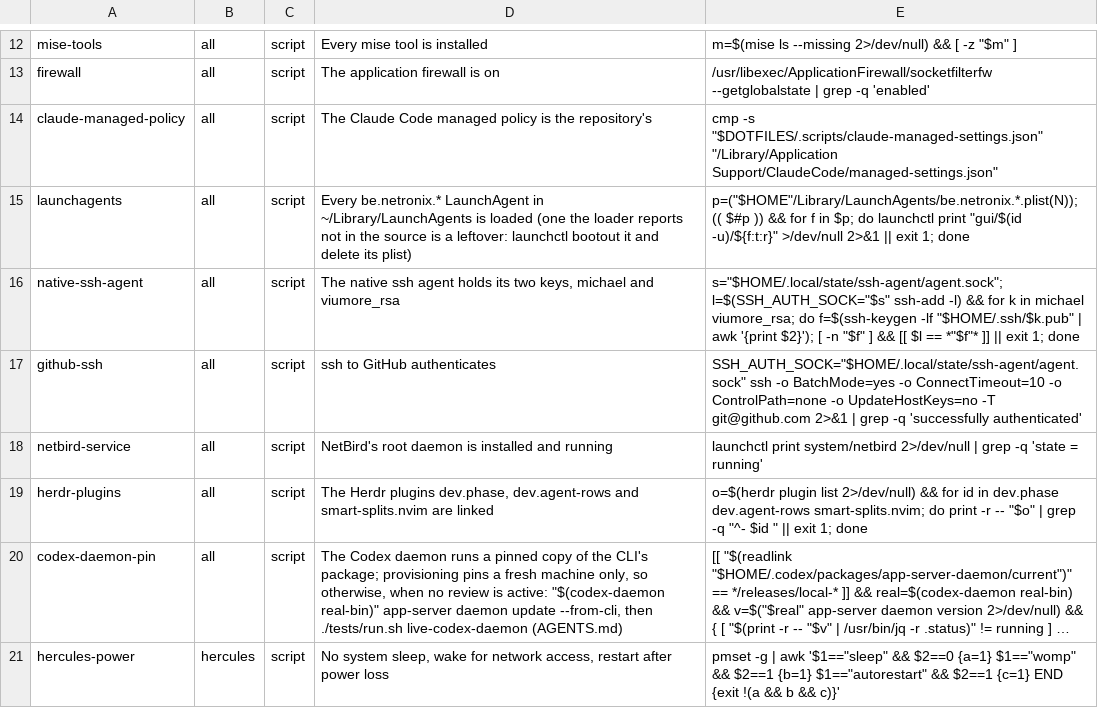
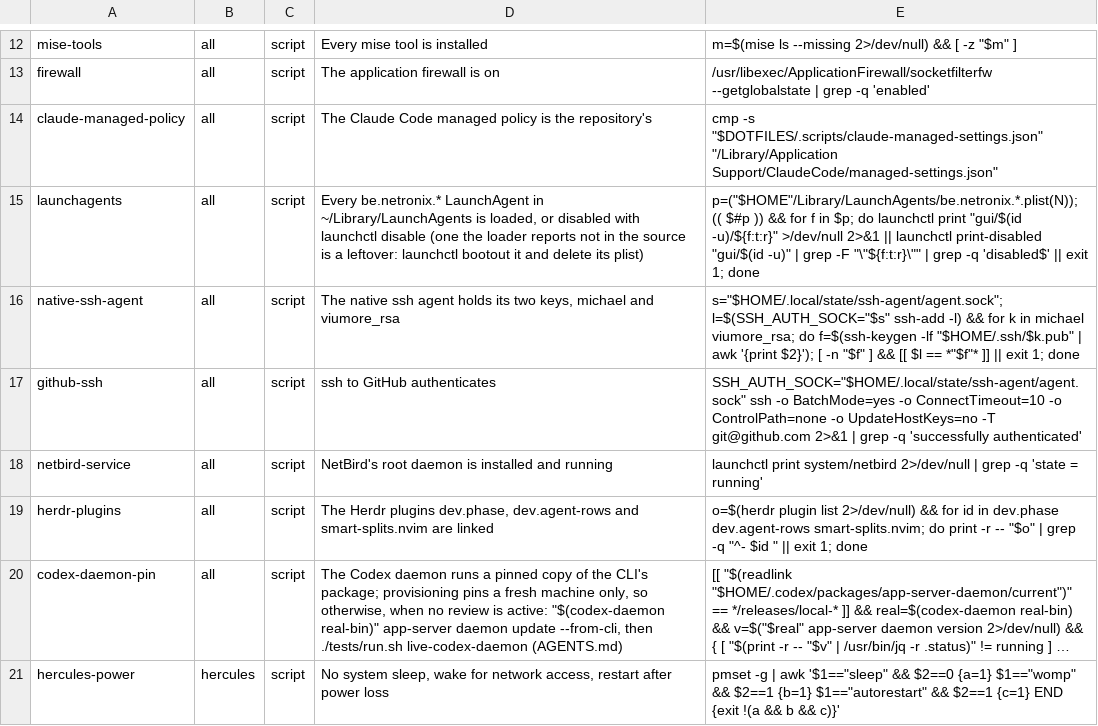
Before and after one commit to michaelrigart/dotfiles, a TSV file: .scripts/machine-checklist.tsv, drawn as a sheet; only a part is shown, gaps mark what is left out; long unchanged cells end in ….

Commit message:
Skip a disabled LaunchAgent, so launchctl disable keeps a job off
The loader now runs at chezmoi apply, so a job turned off with a bootout (weekly-research's off step) came back at the next apply that changed a plist. A job disabled with launchctl disable is skipped, loaded or not, and the launchagents row counts it as done.

```diff
--- a/.scripts/machine-checklist.tsv
+++ b/.scripts/machine-checklist.tsv
@@ -14,3 +14,3 @@ firewall	all	script	The application firewall is on	/usr/libexec/ApplicationFirew
 claude-managed-policy	all	script	The Claude Code managed policy is the repository's	cmp -s "$DOTFILES/.scripts/claude-managed-settings.json" "/Library/Application Support/ClaudeCode/managed-settings.json"
-launchagents	all	script	Every be.netronix.* LaunchAgent in ~/Library/LaunchAgents is loaded (one the loader reports not in the source is a leftover: launchctl bootout it and delete its plist)	p=("$HOME"/Library/LaunchAgents/be.netronix.*.plist(N)); (( $#p )) && for f in $p; do launchctl print "gui/$(id -u)/${f:t:r}" >/dev/null 2>&1 || exit 1; done
+launchagents	all	script	Every be.netronix.* LaunchAgent in ~/Library/LaunchAgents is loaded, or disabled with launchctl disable (one the loader reports not in the source is a leftover: launchctl bootout it and delete its plist)	p=("$HOME"/Library/LaunchAgents/be.netronix.*.plist(N)); (( $#p )) && for f in $p; do launchctl print "gui/$(id -u)/${f:t:r}" >/dev/null 2>&1 || launchctl print-disabled "gui/$(id -u)" | grep -F "\"${f:t:r}\"" | grep -q 'disabled$' || exit 1; done
 native-ssh-agent	all	script	The native ssh agent holds its two keys, michael and viumore_rsa	s="$HOME/.local/state/ssh-agent/agent.sock"; l=$(SSH_AUTH_SOCK="$s" ssh-add -l) && for k in michael viumore_rsa; do f=$(ssh-keygen -lf "$HOME/.ssh/$k.pub" | awk '{print $2}'); [ -n "$f" ] && [[ $l == *"$f"* ]] || exit 1; done
```
Also changed, not shown: 5 other files.
